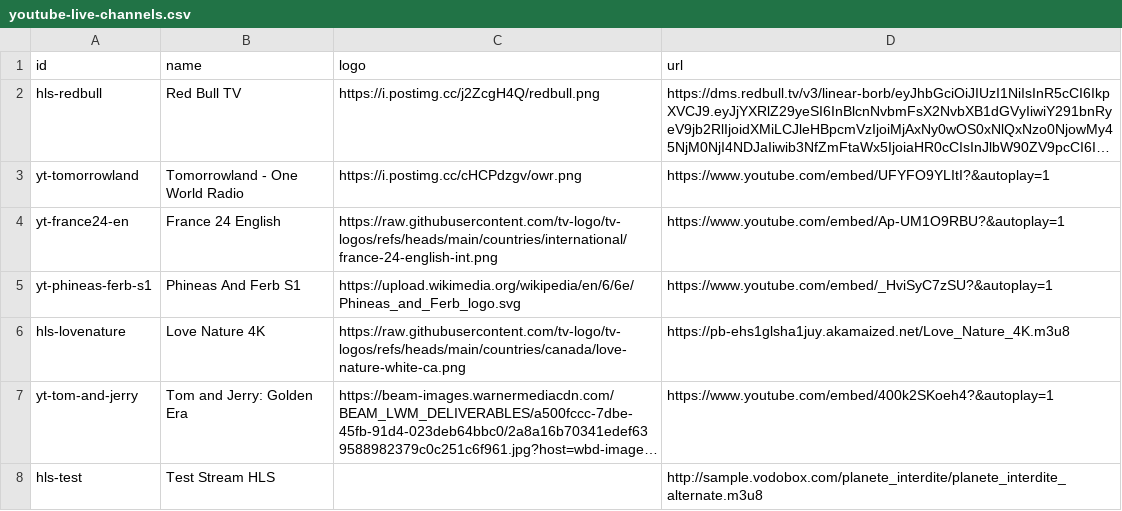
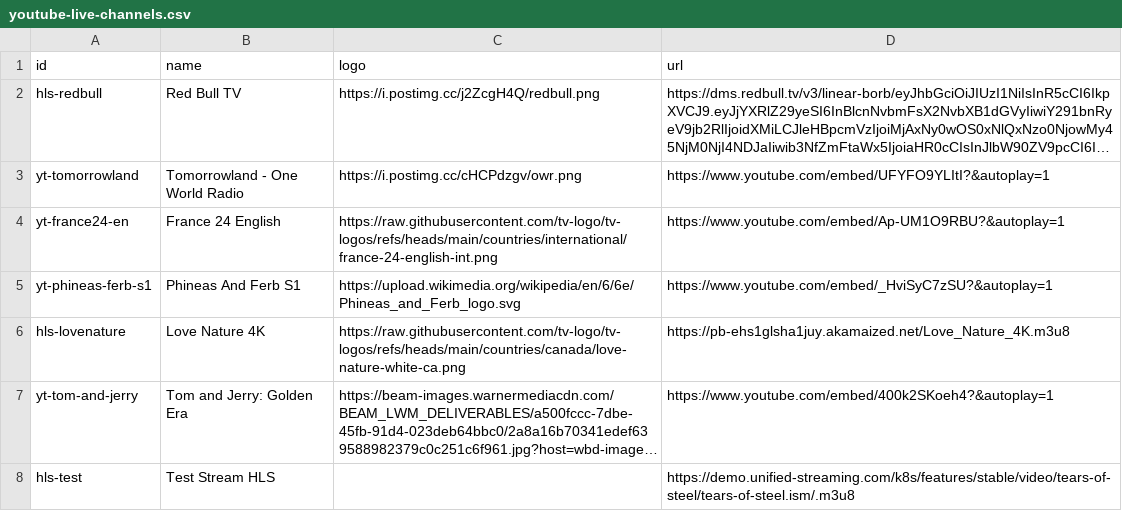
Before and after one commit to ducnt123/tvtools, a CSV file: youtube-live-channels.csv, drawn as a sheet; long unchanged cells end in …; the diff names each change by its address in the sheet, - before the commit and + after, or states it on an @@ line.

Commit message:
Update youtube-live-channels.csv

```diff
--- a/youtube-live-channels.csv
+++ b/youtube-live-channels.csv
-D8 (url): http://sample.vodobox.com/planete_interdite/planete_interdite_alternate.m3u8
+D8 (url): https://demo.unified-streaming.com/k8s/features/stable/video/tears-of-steel/tears-of-steel.ism/.m3u8
```
